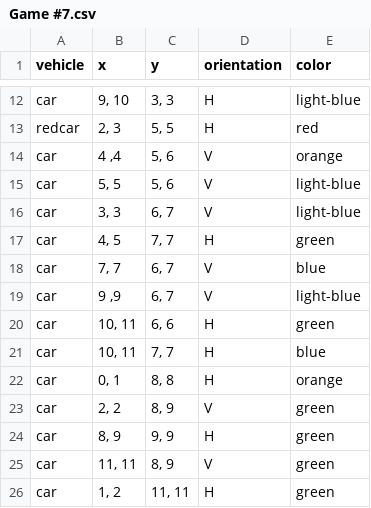
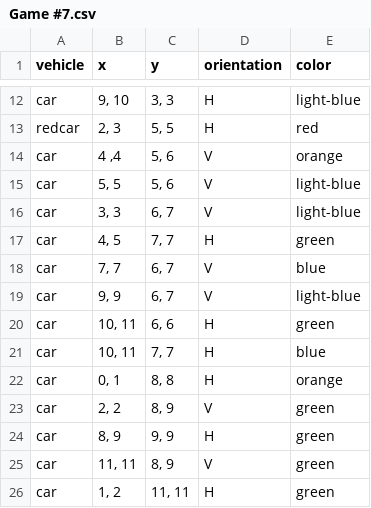
Before and after one commit to ElineJ/TeamFEW, a CSV file: datasets/Game #7.csv, drawn as a sheet; only a part is shown, gaps mark what is left out.

Commit message:
Update Game #7.csv

```diff
--- a/datasets/Game #7.csv
+++ b/datasets/Game #7.csv
@@ -18,3 +18,3 @@ car, "4, 5", "7, 7", H, green
 car, "7, 7", "6, 7", V, blue
-car, "9 ,9", "6, 7", V, light-blue
+car, "9, 9", "6, 7", V, light-blue
 car, "10, 11", "6, 6", H, green
```
